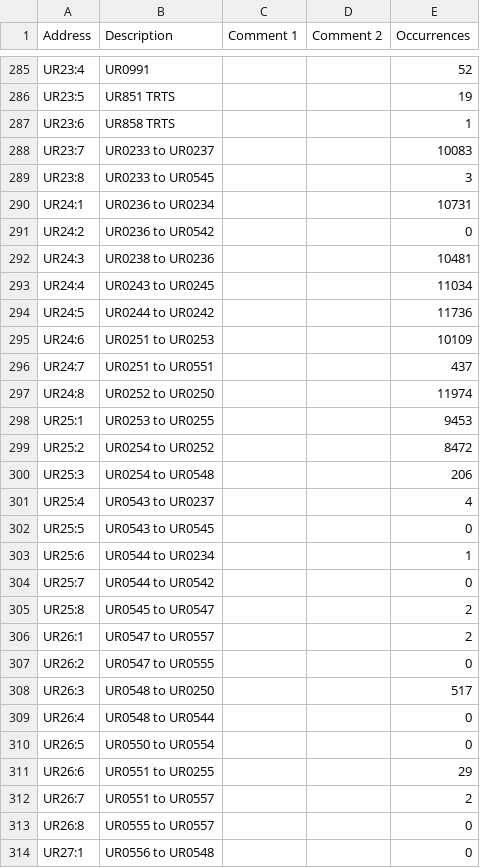
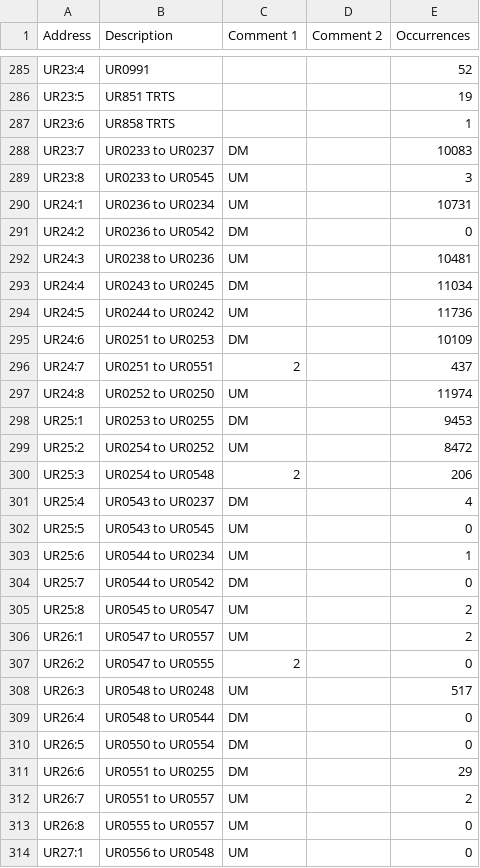
Before and after one commit to Shwam3/EASMData, a CSV file: UR Mappings.csv, drawn as a sheet; only a part is shown, gaps mark what is left out; the diff covers the shown part only.

```diff
--- a/UR Mappings.csv
+++ b/UR Mappings.csv
@@ -287,28 +287,28 @@ UR23:5,UR851 TRTS,,,19
 UR23:6,UR858 TRTS,,,1
-UR23:7,UR0233 to UR0237,,,10083
-UR23:8,UR0233 to UR0545,,,3
-UR24:1,UR0236 to UR0234,,,10731
-UR24:2,UR0236 to UR0542,,,0
-UR24:3,UR0238 to UR0236,,,10481
-UR24:4,UR0243 to UR0245,,,11034
-UR24:5,UR0244 to UR0242,,,11736
-UR24:6,UR0251 to UR0253,,,10109
-UR24:7,UR0251 to UR0551,,,437
-UR24:8,UR0252 to UR0250,,,11974
-UR25:1,UR0253 to UR0255,,,9453
-UR25:2,UR0254 to UR0252,,,8472
-UR25:3,UR0254 to UR0548,,,206
-UR25:4,UR0543 to UR0237,,,4
-UR25:5,UR0543 to UR0545,,,0
-UR25:6,UR0544 to UR0234,,,1
-UR25:7,UR0544 to UR0542,,,0
-UR25:8,UR0545 to UR0547,,,2
-UR26:1,UR0547 to UR0557,,,2
-UR26:2,UR0547 to UR0555,,,0
-UR26:3,UR0548 to UR0250,,,517
-UR26:4,UR0548 to UR0544,,,0
-UR26:5,UR0550 to UR0554,,,0
-UR26:6,UR0551 to UR0255,,,29
-UR26:7,UR0551 to UR0557,,,2
-UR26:8,UR0555 to UR0557,,,0
-UR27:1,UR0556 to UR0548,,,0
+UR23:7,UR0233 to UR0237,DM,,10083
+UR23:8,UR0233 to UR0545,UM,,3
+UR24:1,UR0236 to UR0234,UM,,10731
+UR24:2,UR0236 to UR0542,DM,,0
+UR24:3,UR0238 to UR0236,UM,,10481
+UR24:4,UR0243 to UR0245,DM,,11034
+UR24:5,UR0244 to UR0242,UM,,11736
+UR24:6,UR0251 to UR0253,DM,,10109
+UR24:7,UR0251 to UR0551,2,,437
+UR24:8,UR0252 to UR0250,UM,,11974
+UR25:1,UR0253 to UR0255,DM,,9453
+UR25:2,UR0254 to UR0252,UM,,8472
+UR25:3,UR0254 to UR0548,2,,206
+UR25:4,UR0543 to UR0237,DM,,4
+UR25:5,UR0543 to UR0545,UM,,0
+UR25:6,UR0544 to UR0234,UM,,1
+UR25:7,UR0544 to UR0542,DM,,0
+UR25:8,UR0545 to UR0547,UM,,2
+UR26:1,UR0547 to UR0557,UM,,2
+UR26:2,UR0547 to UR0555,2,,0
+UR26:3,UR0548 to UR0248,UM,,517
+UR26:4,UR0548 to UR0544,DM,,0
+UR26:5,UR0550 to UR0554,DM,,0
+UR26:6,UR0551 to UR0255,DM,,29
+UR26:7,UR0551 to UR0557,UM,,2
+UR26:8,UR0555 to UR0557,UM,,0
+UR27:1,UR0556 to UR0548,UM,,0
```
Also changed, not shown: 36 edited cells elsewhere in this file, SI Mappings.csv, SX Mappings.csv, 3 other files.
